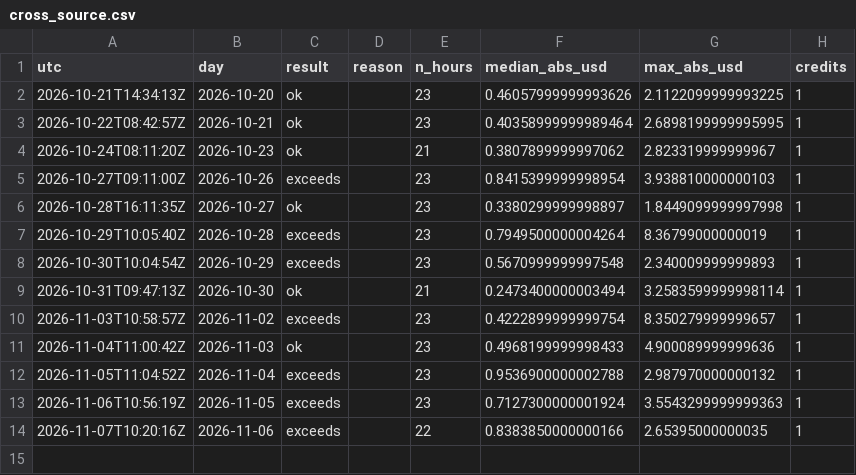
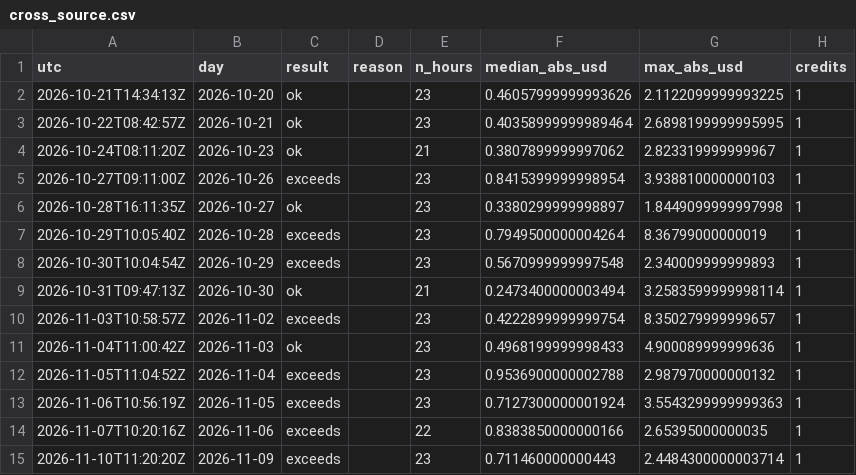
Before and after one commit to Mohamedalhaaj/gold-forward-watch, a CSV file: reports/judge/cross_source.csv, drawn as a sheet; the diff names each change by its address in the sheet, - before the commit and + after, or states it on an @@ line.

```diff
--- a/reports/judge/cross_source.csv
+++ b/reports/judge/cross_source.csv
+row 15: 2026-11-10T11:20:20Z | 2026-11-09 | exceeds |  | 23 | 0.711460000000443 | 2.4484300000003714 | 1
```
Also changed, not shown: reports/forward_site/judge/VolMapJudge.csv, reports/judge/VERDICTS.csv, 4 other files.
